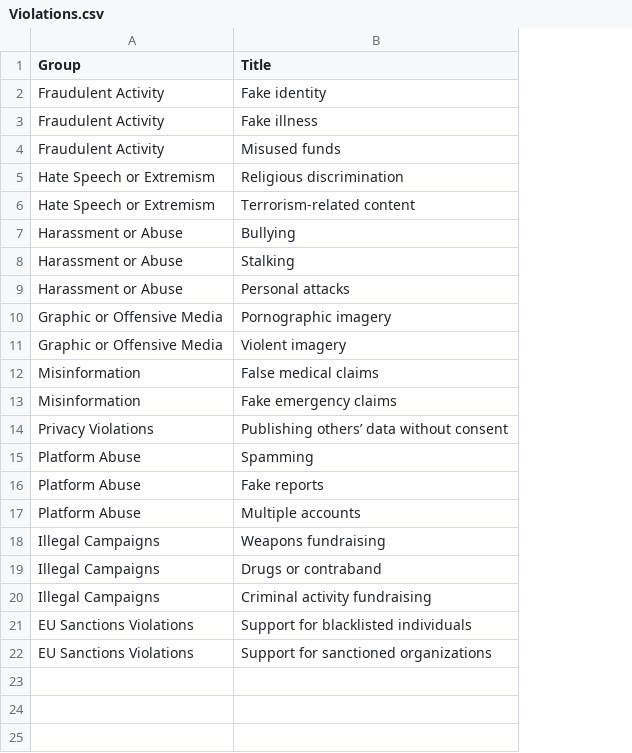
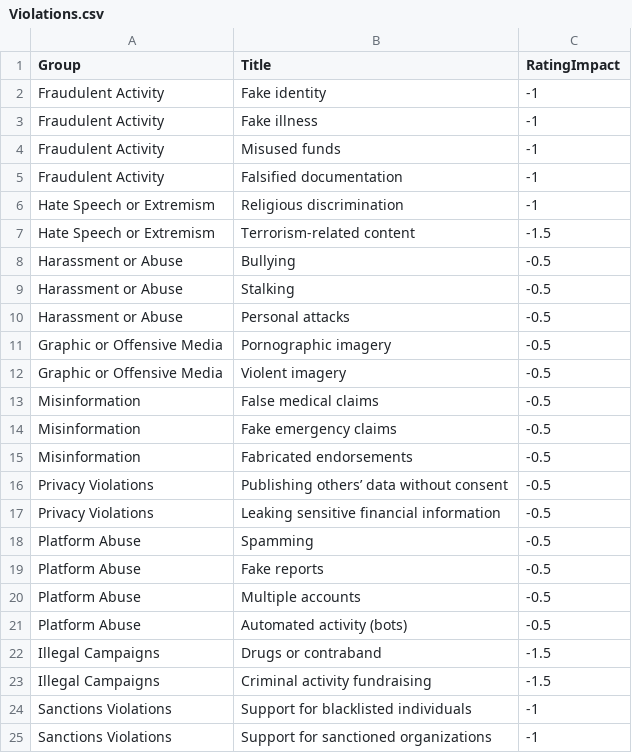
Before and after one commit to vrmchk/EFund, a CSV file: backend/EFund/EFund.Seeding/Data/Violations.csv, drawn as a sheet; removed rows and columns are numbered as before the commit, all else as after; the diff names each change by its address in the sheet, - before the commit and + after, or states it on an @@ line.

Commit message:
Violations fixes

```diff
--- a/backend/EFund/EFund.Seeding/Data/Violations.csv
+++ b/backend/EFund/EFund.Seeding/Data/Violations.csv
+column C (RatingImpact), rows 2-4: all -1; rows 6-14: -1 | -1.5 | -0.5 | -0.5 | -0.5 | -0.5 | -0.5 | -0.5 | -0.5; row 16: -0.5; rows 18-20: all -0.5; rows 22-25: -1.5 | -1.5 | -1 | -1
+row 5: Fraudulent Activity | Falsified documentation | -1
+row 15: Misinformation | Fabricated endorsements | -0.5
+row 17: Privacy Violations | Leaking sensitive financial information | -0.5
-row 18: Illegal Campaigns | Weapons fundraising
+row 21: Platform Abuse | Automated activity (bots) | -0.5
-A24:A25 (Group): EU Sanctions Violations
+A24:A25 (Group): Sanctions Violations
```
Also changed, not shown: 13 other files.
